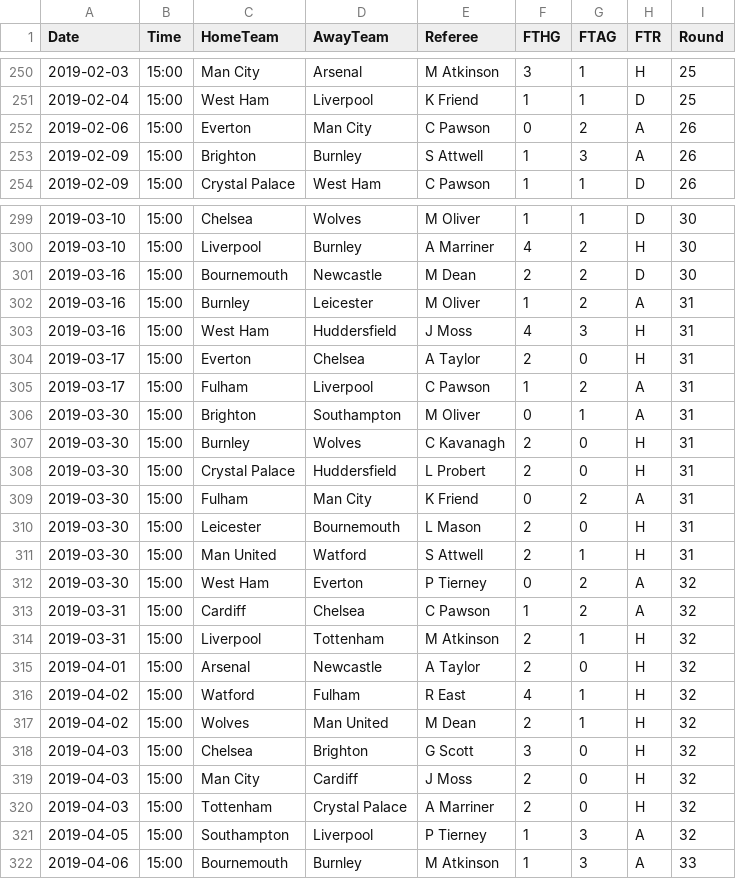
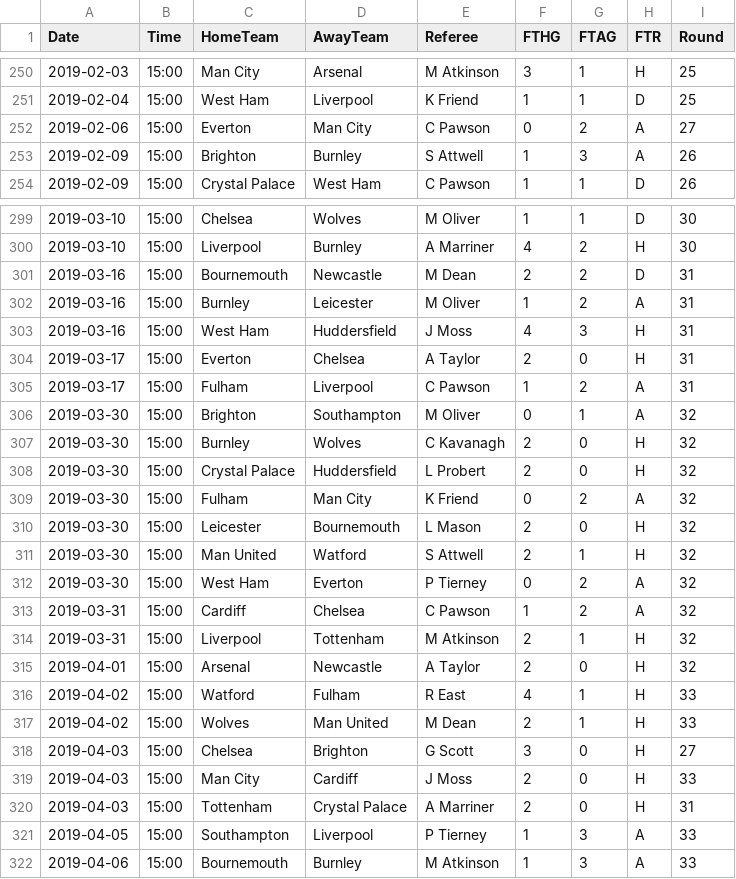
Before and after one commit to underwood-blip/football-analysis-site, a CSV file: data/history/E0-1819.csv, drawn as a sheet; only a part is shown, gaps mark what is left out; the diff covers the shown part only.

```diff
--- a/data/history/E0-1819.csv
+++ b/data/history/E0-1819.csv
@@ -251,3 +251,3 @@ Date,Time,HomeTeam,AwayTeam,Referee,FTHG,FTAG,FTR,Round
 2019-02-04,15:00,West Ham,Liverpool,K Friend,1,1,D,25
-2019-02-06,15:00,Everton,Man City,C Pawson,0,2,A,26
+2019-02-06,15:00,Everton,Man City,C Pawson,0,2,A,27
 2019-02-09,15:00,Brighton,Burnley,S Attwell,1,3,A,26
@@ -300,3 +300,3 @@ Date,Time,HomeTeam,AwayTeam,Referee,FTHG,FTAG,FTR,Round
 2019-03-10,15:00,Liverpool,Burnley,A Marriner,4,2,H,30
-2019-03-16,15:00,Bournemouth,Newcastle,M Dean,2,2,D,30
+2019-03-16,15:00,Bournemouth,Newcastle,M Dean,2,2,D,31
 2019-03-16,15:00,Burnley,Leicester,M Oliver,1,2,A,31
@@ -305,8 +305,8 @@ Date,Time,HomeTeam,AwayTeam,Referee,FTHG,FTAG,FTR,Round
 2019-03-17,15:00,Fulham,Liverpool,C Pawson,1,2,A,31
-2019-03-30,15:00,Brighton,Southampton,M Oliver,0,1,A,31
-2019-03-30,15:00,Burnley,Wolves,C Kavanagh,2,0,H,31
-2019-03-30,15:00,Crystal Palace,Huddersfield,L Probert,2,0,H,31
-2019-03-30,15:00,Fulham,Man City,K Friend,0,2,A,31
-2019-03-30,15:00,Leicester,Bournemouth,L Mason,2,0,H,31
-2019-03-30,15:00,Man United,Watford,S Attwell,2,1,H,31
+2019-03-30,15:00,Brighton,Southampton,M Oliver,0,1,A,32
+2019-03-30,15:00,Burnley,Wolves,C Kavanagh,2,0,H,32
+2019-03-30,15:00,Crystal Palace,Huddersfield,L Probert,2,0,H,32
+2019-03-30,15:00,Fulham,Man City,K Friend,0,2,A,32
+2019-03-30,15:00,Leicester,Bournemouth,L Mason,2,0,H,32
+2019-03-30,15:00,Man United,Watford,S Attwell,2,1,H,32
 2019-03-30,15:00,West Ham,Everton,P Tierney,0,2,A,32
@@ -315,8 +315,8 @@ Date,Time,HomeTeam,AwayTeam,Referee,FTHG,FTAG,FTR,Round
 2019-04-01,15:00,Arsenal,Newcastle,A Taylor,2,0,H,32
-2019-04-02,15:00,Watford,Fulham,R East,4,1,H,32
-2019-04-02,15:00,Wolves,Man United,M Dean,2,1,H,32
-2019-04-03,15:00,Chelsea,Brighton,G Scott,3,0,H,32
-2019-04-03,15:00,Man City,Cardiff,J Moss,2,0,H,32
-2019-04-03,15:00,Tottenham,Crystal Palace,A Marriner,2,0,H,32
-2019-04-05,15:00,Southampton,Liverpool,P Tierney,1,3,A,32
+2019-04-02,15:00,Watford,Fulham,R East,4,1,H,33
+2019-04-02,15:00,Wolves,Man United,M Dean,2,1,H,33
+2019-04-03,15:00,Chelsea,Brighton,G Scott,3,0,H,27
+2019-04-03,15:00,Man City,Cardiff,J Moss,2,0,H,33
+2019-04-03,15:00,Tottenham,Crystal Palace,A Marriner,2,0,H,31
+2019-04-05,15:00,Southampton,Liverpool,P Tierney,1,3,A,33
 2019-04-06,15:00,Bournemouth,Burnley,M Atkinson,1,3,A,33
```
Also changed, not shown: 18 edited cells elsewhere in this file, data/E0-2627.csv, data/history/E0-1718.csv, 33 other files.
